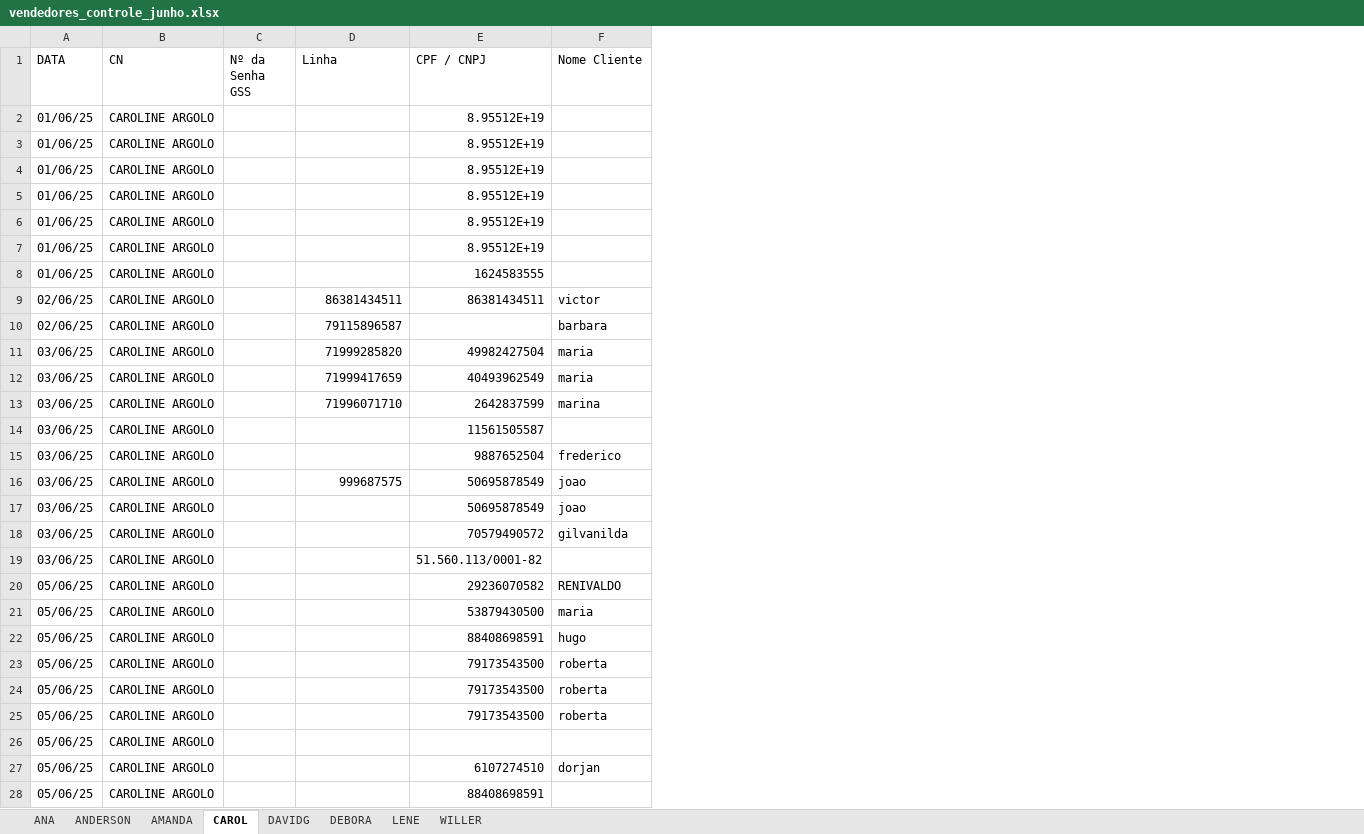
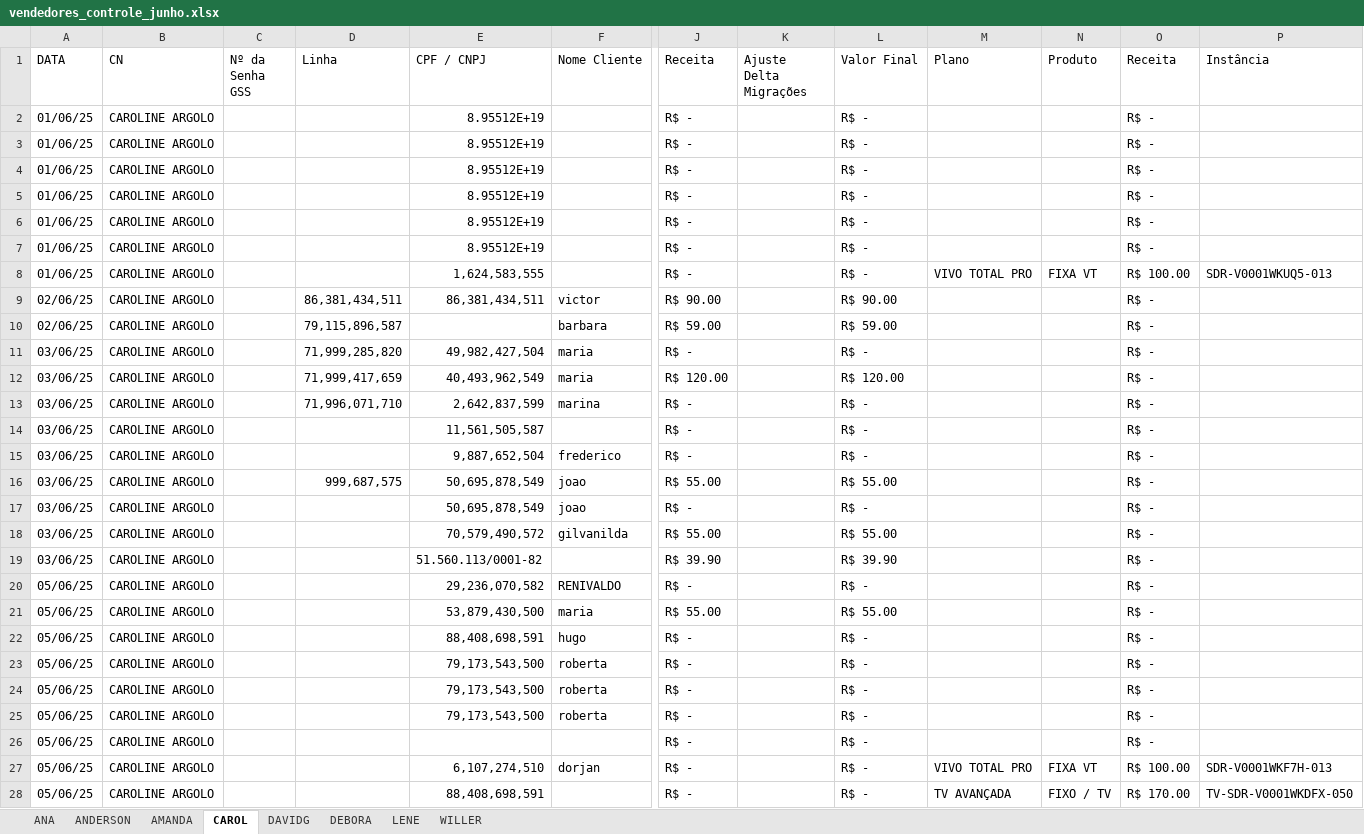
Before and after one commit to DevViictor/vivo-deshborad, an Excel workbook: excel_file/vendedores_controle_junho.xlsx, sheet CAROL, drawn as a sheet; only a part is shown, gaps mark what is left out; values as stored, in another font and other column widths than the file's, no borders; the diff covers the shown part only; the diff names each change by its address in the sheet, - before the commit and + after, or states it on an @@ line.

```diff
--- a/excel_file/vendedores_controle_junho.xlsx (sheet CAROL)
+++ b/excel_file/vendedores_controle_junho.xlsx (sheet CAROL)
+column J (Receita), rows 2-28: R$ - | R$ - | R$ - | R$ - | R$ - | R$ - | R$ - | R$ 90.00 | R$ 59.00 | R$ - | R$ 120.00 | R$ - | R$ - | R$ - | R$ 55.00 | R$ - | R$ 55.00 | R$ 39.90 | R$ - | R$ 55.00 | R$ - | R$ - | R$ - | R$ - | R$ - | R$ - | R$ -
+column K (Ajuste Delta Migrações), empty
+column L (Valor Final), rows 2-28: R$ - | R$ - | R$ - | R$ - | R$ - | R$ - | R$ - | R$ 90.00 | R$ 59.00 | R$ - | R$ 120.00 | R$ - | R$ - | R$ - | R$ 55.00 | R$ - | R$ 55.00 | R$ 39.90 | R$ - | R$ 55.00 | R$ - | R$ - | R$ - | R$ - | R$ - | R$ - | R$ -
+column M (Plano), rows 8-28: VIVO TOTAL PRO |  |  |  |  |  |  |  |  |  |  |  |  |  |  |  |  |  |  | VIVO TOTAL PRO | TV AVANÇADA
+column N (Produto), rows 8-28: FIXA VT |  |  |  |  |  |  |  |  |  |  |  |  |  |  |  |  |  |  | FIXA VT | FIXO / TV
+column O (Receita), rows 2-28: R$ - | R$ - | R$ - | R$ - | R$ - | R$ - | R$ 100.00 | R$ - | R$ - | R$ - | R$ - | R$ - | R$ - | R$ - | R$ - | R$ - | R$ - | R$ - | R$ - | R$ - | R$ - | R$ - | R$ - | R$ - | R$ - | R$ 100.00 | R$ 170.00
+column P (Instância), rows 8-28: SDR-V0001WKUQ5-013 |  |  |  |  |  |  |  |  |  |  |  |  |  |  |  |  |  |  | SDR-V0001WKF7H-013 | TV-SDR-V0001WKDFX-050
-E8 (CPF / CNPJ): 1624583555
+E8 (CPF / CNPJ): 1,624,583,555
-D9 (Linha): 86381434511
+D9 (Linha): 86,381,434,511
-E9 (CPF / CNPJ): 86381434511
+E9 (CPF / CNPJ): 86,381,434,511
-D10 (Linha): 79115896587
+D10 (Linha): 79,115,896,587
-D11 (Linha): 71999285820
+D11 (Linha): 71,999,285,820
-E11 (CPF / CNPJ): 49982427504
+E11 (CPF / CNPJ): 49,982,427,504
-D12 (Linha): 71999417659
+D12 (Linha): 71,999,417,659
-E12 (CPF / CNPJ): 40493962549
+E12 (CPF / CNPJ): 40,493,962,549
-D13 (Linha): 71996071710
+D13 (Linha): 71,996,071,710
-E13 (CPF / CNPJ): 2642837599
+E13 (CPF / CNPJ): 2,642,837,599
-E14 (CPF / CNPJ): 11561505587
+E14 (CPF / CNPJ): 11,561,505,587
-E15 (CPF / CNPJ): 9887652504
+E15 (CPF / CNPJ): 9,887,652,504
-D16 (Linha): 999687575
+D16 (Linha): 999,687,575
-E16:E17 (CPF / CNPJ): 50695878549
+E16:E17 (CPF / CNPJ): 50,695,878,549
-E18 (CPF / CNPJ): 70579490572
+E18 (CPF / CNPJ): 70,579,490,572
-E20 (CPF / CNPJ): 29236070582
+E20 (CPF / CNPJ): 29,236,070,582
-E21 (CPF / CNPJ): 53879430500
+E21 (CPF / CNPJ): 53,879,430,500
-E22 (CPF / CNPJ): 88408698591
+E22 (CPF / CNPJ): 88,408,698,591
-E23:E25 (CPF / CNPJ): 79173543500
+E23:E25 (CPF / CNPJ): 79,173,543,500
-E27 (CPF / CNPJ): 6107274510
+E27 (CPF / CNPJ): 6,107,274,510
-E28 (CPF / CNPJ): 88408698591
+E28 (CPF / CNPJ): 88,408,698,591
```
Also changed, not shown: 8 added rows, 9 removed rows and 60 edited cells elsewhere in this sheet, sheet ANDERSON, sheet ANA, sheet WILLER, sheet DAVIDG, sheet DEBORA, sheet AMANDA, 1 other file.
